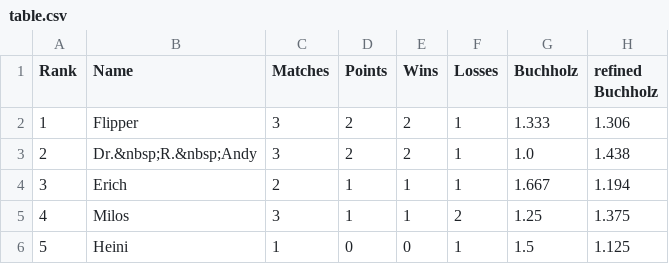
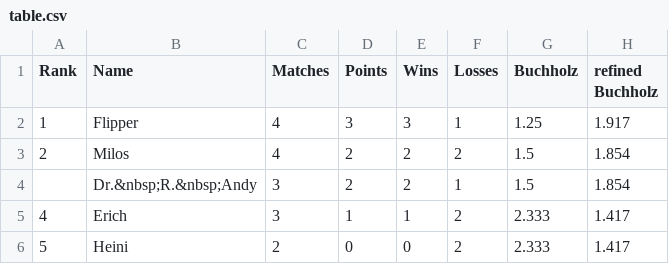
Before and after one commit to flunkypiraten/flunkypiraten.github.io, a CSV file: _data/table.csv, drawn as a sheet.

Commit message:
update table data

```diff
--- a/_data/table.csv
+++ b/_data/table.csv
@@ -1,6 +1,6 @@
 Rank,Name,Matches,Points,Wins,Losses,Buchholz,refined Buchholz
-1,Flipper,3,2,2,1,1.333,1.306
-2,Dr.&nbsp;R.&nbsp;Andy,3,2,2,1,1.0,1.438
-3,Erich,2,1,1,1,1.667,1.194
-4,Milos,3,1,1,2,1.25,1.375
-5,Heini,1,0,0,1,1.5,1.125
+1,Flipper,4,3,3,1,1.25,1.917
+2,Milos,4,2,2,2,1.5,1.854
+,Dr.&nbsp;R.&nbsp;Andy,3,2,2,1,1.5,1.854
+4,Erich,3,1,1,2,2.333,1.417
+5,Heini,2,0,0,2,2.333,1.417
```
